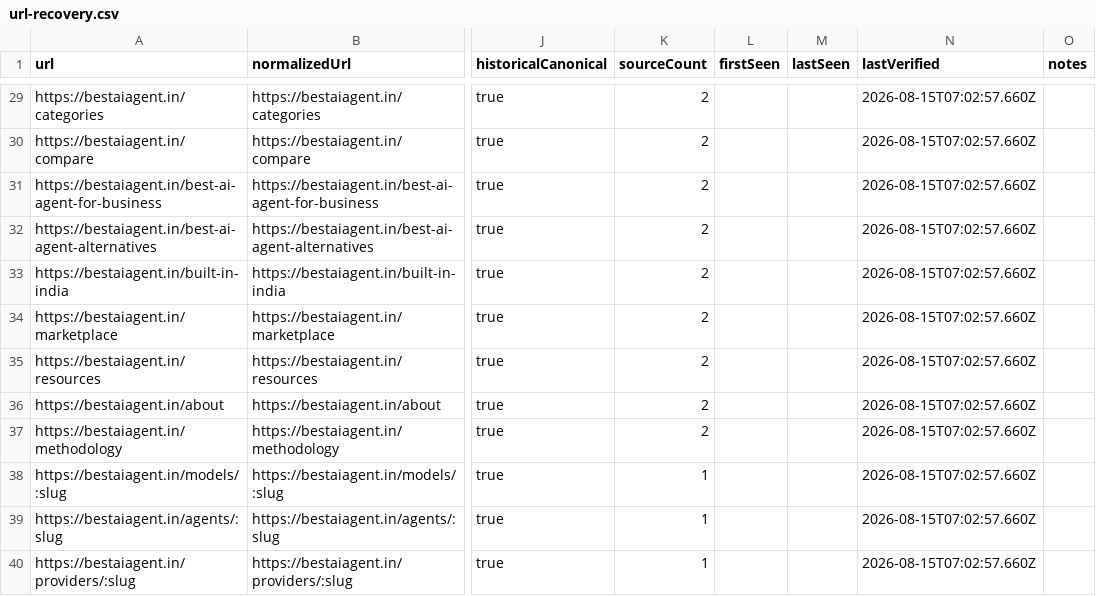
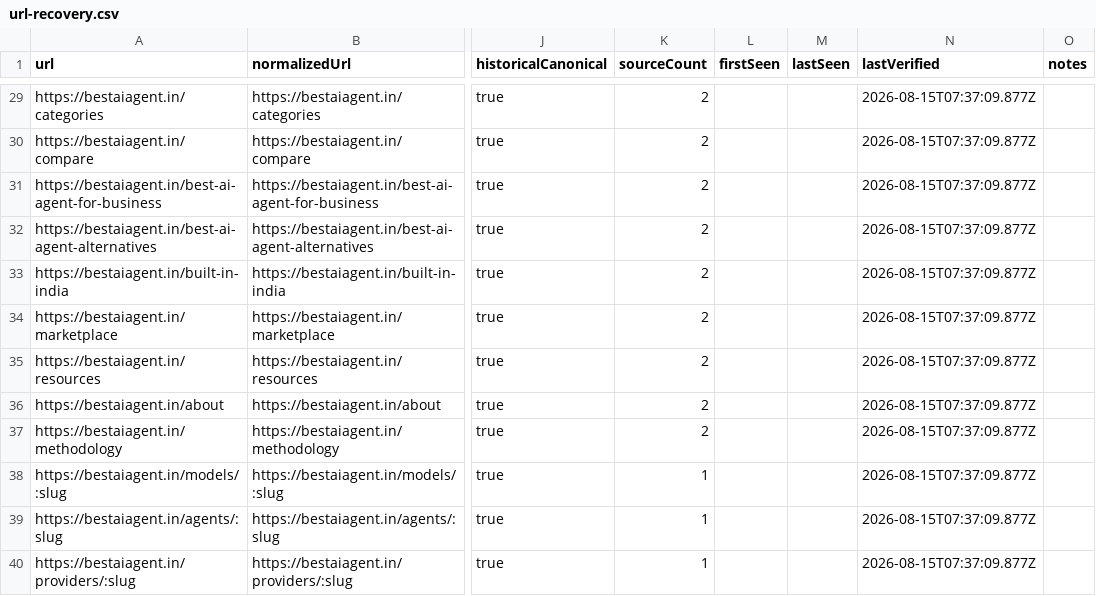
Before and after one commit to CodesbyFebin/Best-Ai-Agents, a CSV file: data/seo/url-recovery.csv, drawn as a sheet; only a part is shown, gaps mark what is left out; the diff covers the shown part only; the diff names each change by its address in the sheet, - before the commit and + after, or states it on an @@ line.

```diff
--- a/data/seo/url-recovery.csv
+++ b/data/seo/url-recovery.csv
-N29:N40 (lastVerified): 2026-08-15T07:02:57.660Z
+N29:N40 (lastVerified): 2026-08-15T07:37:09.877Z
```
Also changed, not shown: 1 removed row and 46 edited cells elsewhere in this file, 7 other files.
